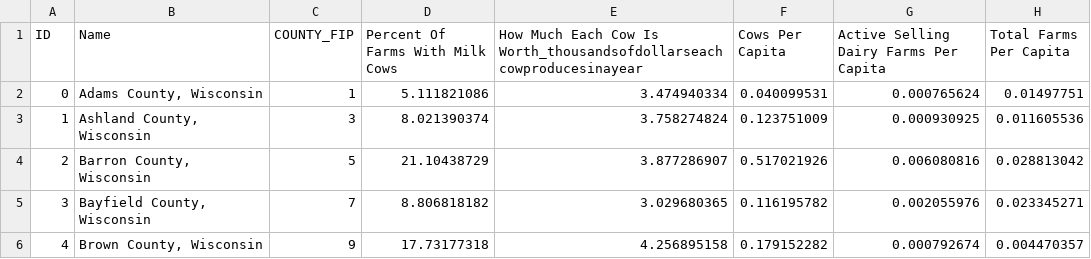
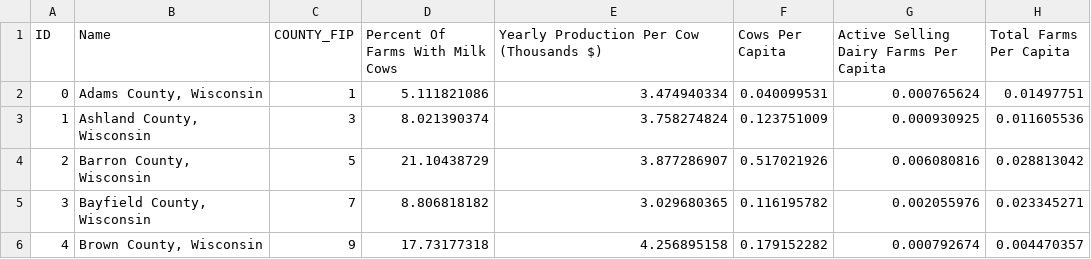
Before and after one commit to kristenvincent/d3-coordinated-viz, a CSV file: data/D3_Lab_Data.csv, drawn as a sheet; only a part is shown.

```diff
--- a/data/D3_Lab_Data.csv
+++ b/data/D3_Lab_Data.csv
@@ -1,2 +1,2 @@
-ID,Name,COUNTY_FIP,Percent Of Farms With Milk Cows,How Much Each Cow Is Worth_thousandsofdollarseachcowproducesinayear,Cows Per Capita,Active Selling Dairy Farms Per Capita,Total Farms Per Capita
+ID,Name,COUNTY_FIP,Percent Of Farms With Milk Cows,Yearly Production Per Cow (Thousands $),Cows Per Capita,Active Selling Dairy Farms Per Capita,Total Farms Per Capita
 0,"Adams County, Wisconsin",1,5.111821086,3.474940334,0.040099531,0.000765624,0.01497751
```
Also changed, not shown: 7 other files.
